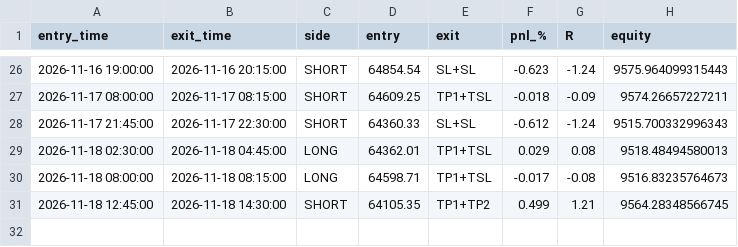
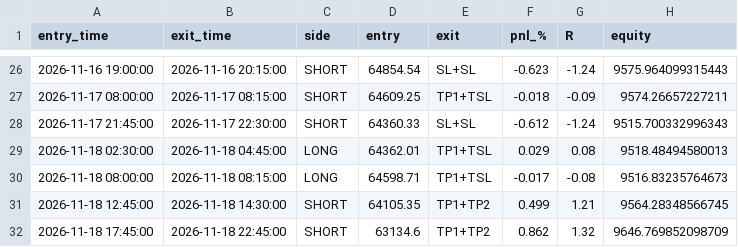
Before and after one commit to undaviyabrijesh-sys/Crypto-backtest-lab, a CSV file: paper/trades.csv, drawn as a sheet; only a part is shown, gaps mark what is left out.

```diff
--- a/paper/trades.csv
+++ b/paper/trades.csv
@@ -31 +31,2 @@ entry_time,exit_time,side,entry,exit,pnl_%,R,equity
 2026-11-18 12:45:00,2026-11-18 14:30:00,SHORT,64105.35,TP1+TP2,0.499,1.21,9564.28348566745
+2026-11-18 17:45:00,2026-11-18 22:45:00,SHORT,63134.6,TP1+TP2,0.862,1.32,9646.769852098709
```
Also changed, not shown: paper/equity.csv, 1 other file.
